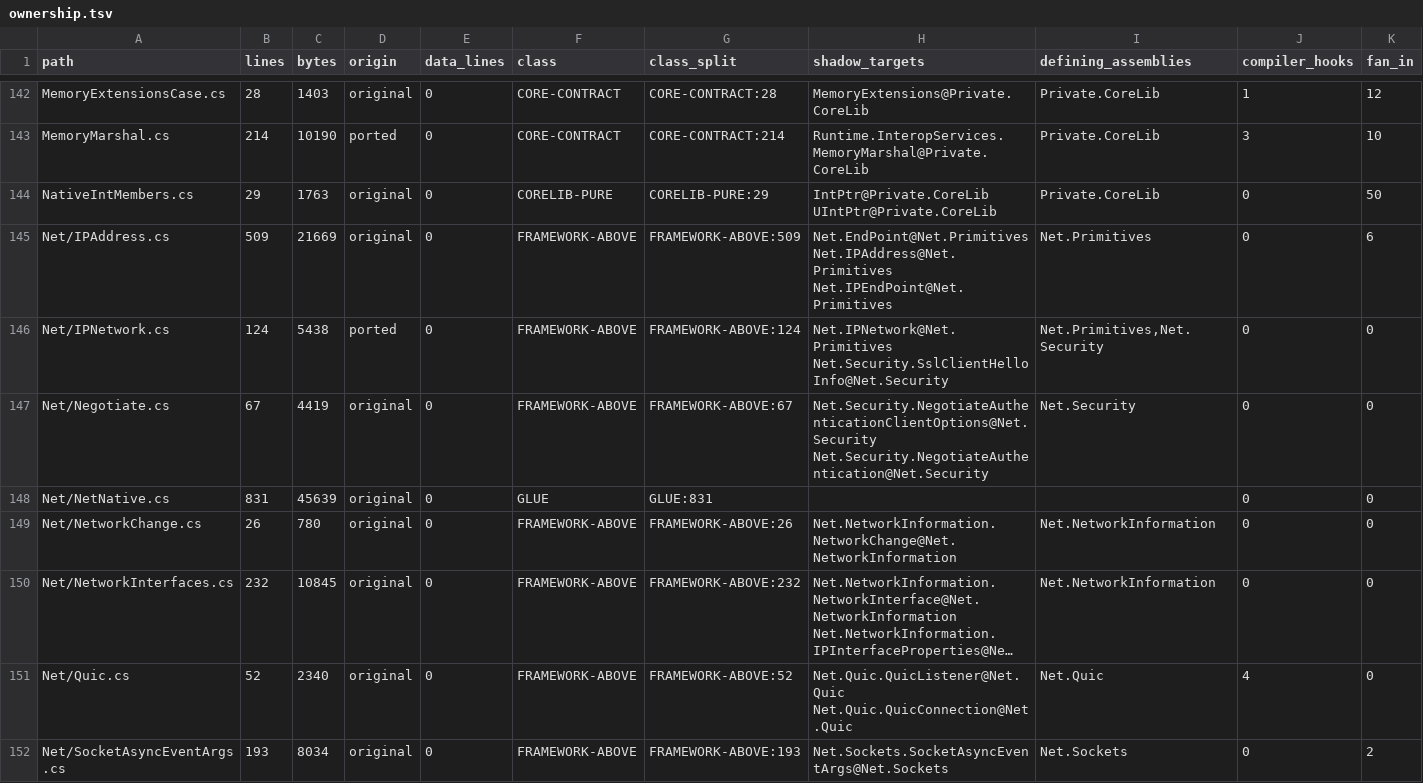
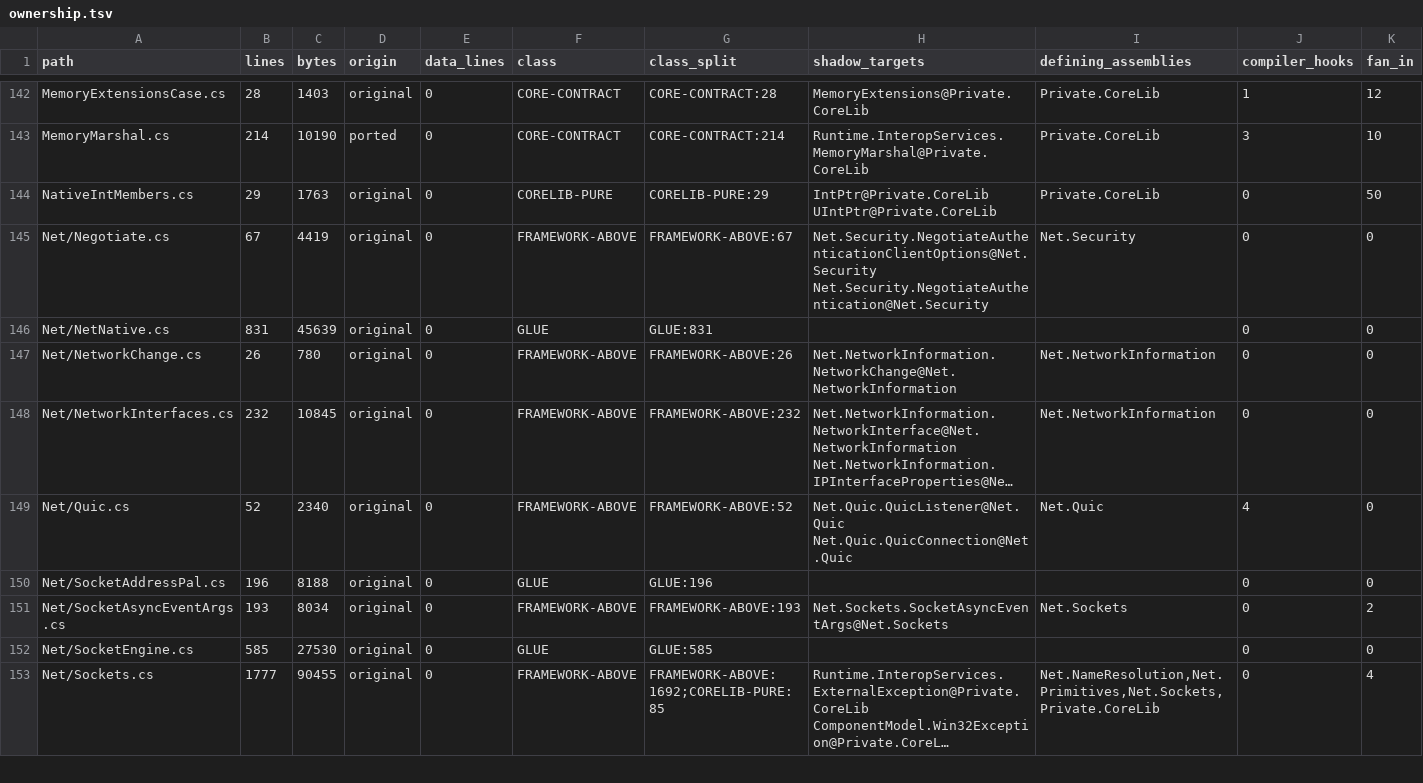
Before and after one commit to jonathanperis/csharpc, a TSV file: tools/il-first/ownership.tsv, drawn as a sheet; only a part is shown, gaps mark what is left out; the shorter side is filled out with more unchanged rows; long unchanged cells end in …; removed rows and columns are numbered as before the commit, all else as after; rows hold the shown columns only; the diff names each change by its address in the sheet, - before the commit and + after, or states it on an @@ line.

Commit message:
System.Net.Primitives from the framework's IL; delete the IPAddress/IPNetwork shadows
IPAddress, IPEndPoint, EndPoint and IPNetwork now come from System.Net.Primitives'
own IL (ADR 0023, Phase 1 of ADR 0025); corelib/Net/IPAddress.cs and IPNetwork.cs
(633 lines) are deleted. SslClientHelloInfo, a System.Net.Security type that lived
in IPNetwork.cs, moves to Net/SslStream.cs.

The shadow's hand-written parser was silently wrong on IPv6 scope ids: "fe80::1%",
"fe80::1%nosuchif0", "fe80::1%2%3", "fe80::1%4294967296" and "fe80::1%-1" are valid
addresses with scope 0 in .NET and were rejected. It also lacked the span and UTF-8
Parse/TryParse, TryFormat and EndPoint.Serialize/Create.

What stays csharpc's is the socket engine's contract (ADR 0024 boundary A):
SocketException (native error and text from the OS layer) and the two internal
classes of the assembly that P/Invoke libSystem.Native, SocketAddressPal (struct
sockaddr, the same layout NetNative uses, per target OS) and InterfaceInfoPal
(if_nametoindex), in the new corelib/Net/SocketAddressPal.cs. Every sockaddr access
is bounded by the buffer length, as libSystem.Native's EFAULT checks are.

General pieces the IL needed:
- UTF-8 Parse/TryParse for short, sbyte, byte, ushort, uint and ulong;
- a boxed Int128/UInt128's ISpanFormattable slot formats only that type instead of
  going through the switch over every primitive (decimal, DateTime and the
  calendars): tests/size/net.cs 393 536 to 255 976 B, json.cs 1 572 320 to
  1 559 040 B;
- a program that names any System.Net namespace takes System.Net.Primitives, since
  the corelib's Socket, Dns and TLS shadows take and return its types.
(The branch's earlier commits brought MemoryExtensions.TryWriteInterpolatedStringHandler
from the CoreLib slice, which IPNetwork.TryFormat uses, and Vector128 array/span forms.)

Numbers (linux-x86_64, -O2 stripped): tests/size/net.cs 171 480 (shadow) to 255 976 B,
NativeAOT 1 365 832; IPAddress.Parse/ToString loop (2 M, median of 7) shadow 336 ms,
IL 237 ms, NativeAOT 295 ms; compile of net.cs 4.8 to 6.3 s user. New budget
linux-x86_64 net 264192 (measured + max(4 KiB, 3 %)).

Samples 1316 (parsing corner cases) and 1317 (IPEndPoint.Serialize/Create,
SocketAddress) are recorded from real .NET; the 46 networking samples pass at -O0
and -O2.

```diff
--- a/tools/il-first/ownership.tsv
+++ b/tools/il-first/ownership.tsv
-row 145: Net/IPAddress.cs | 509 | 21669 | original | 0 | FRAMEWORK-ABOVE | FRAMEWORK-ABOVE:509 | Net.EndPoint@Net.Primitives Net.IPAddress@Net.Primitives Net.IPEndPoint@Net.Primitives | Net.Primitives | 0 | 6
-row 146: Net/IPNetwork.cs | 124 | 5438 | ported | 0 | FRAMEWORK-ABOVE | FRAMEWORK-ABOVE:124 | Net.IPNetwork@Net.Primitives Net.Security.SslClientHelloInfo@Net.Security | Net.Primitives,Net.Security | 0 | 0
+row 150: Net/SocketAddressPal.cs | 196 | 8188 | original | 0 | GLUE | GLUE:196 |  |  | 0 | 0
```
Also changed, not shown: 19 other files.
